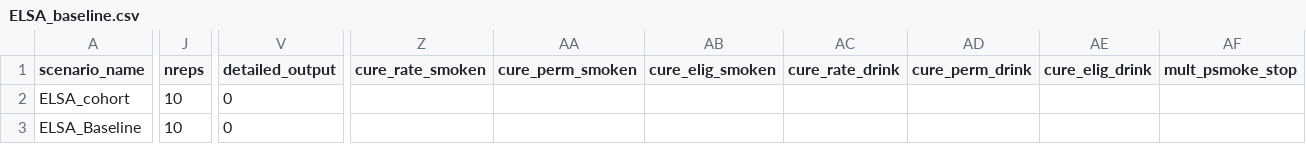
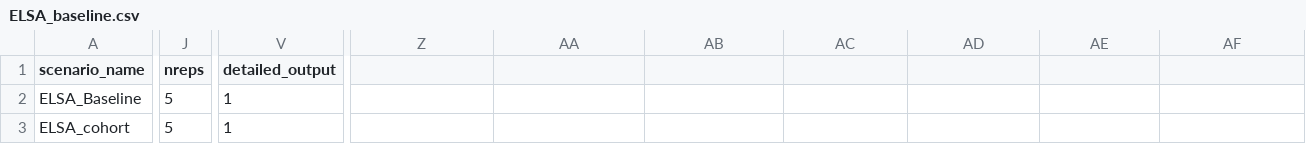
Before and after one commit to ld-archer/E_FEM, a CSV file: ELSA_baseline.csv, drawn as a sheet; only a part is shown, gaps mark what is left out; removed rows and columns are numbered as before the commit, all else as after; rows hold the shown columns only; the diff covers the shown part only; the diff names each change by its address in the sheet, - before the commit and + after, or states it on an @@ line.

```diff
--- a/ELSA_baseline.csv
+++ b/ELSA_baseline.csv
-Z1: cure_rate_smoken
+Z1: (empty)
-AA1: cure_perm_smoken
+AA1: (empty)
-AB1: cure_elig_smoken
+AB1: (empty)
-AC1: cure_rate_drink
+AC1: (empty)
-AD1: cure_perm_drink
+AD1: (empty)
-AE1: cure_elig_drink
+AE1: (empty)
-AF1: mult_psmoke_stop
+AF1: (empty)
-row 2: ELSA_cohort | 10 | 0
-J2 (nreps): 10
+J2 (nreps): 5
-V2 (detailed_output): 0
+V2 (detailed_output): 1
+row 3: ELSA_cohort | 5 | 1
```
Also changed, not shown: 3 edited cells elsewhere in this file, 1 other file.
